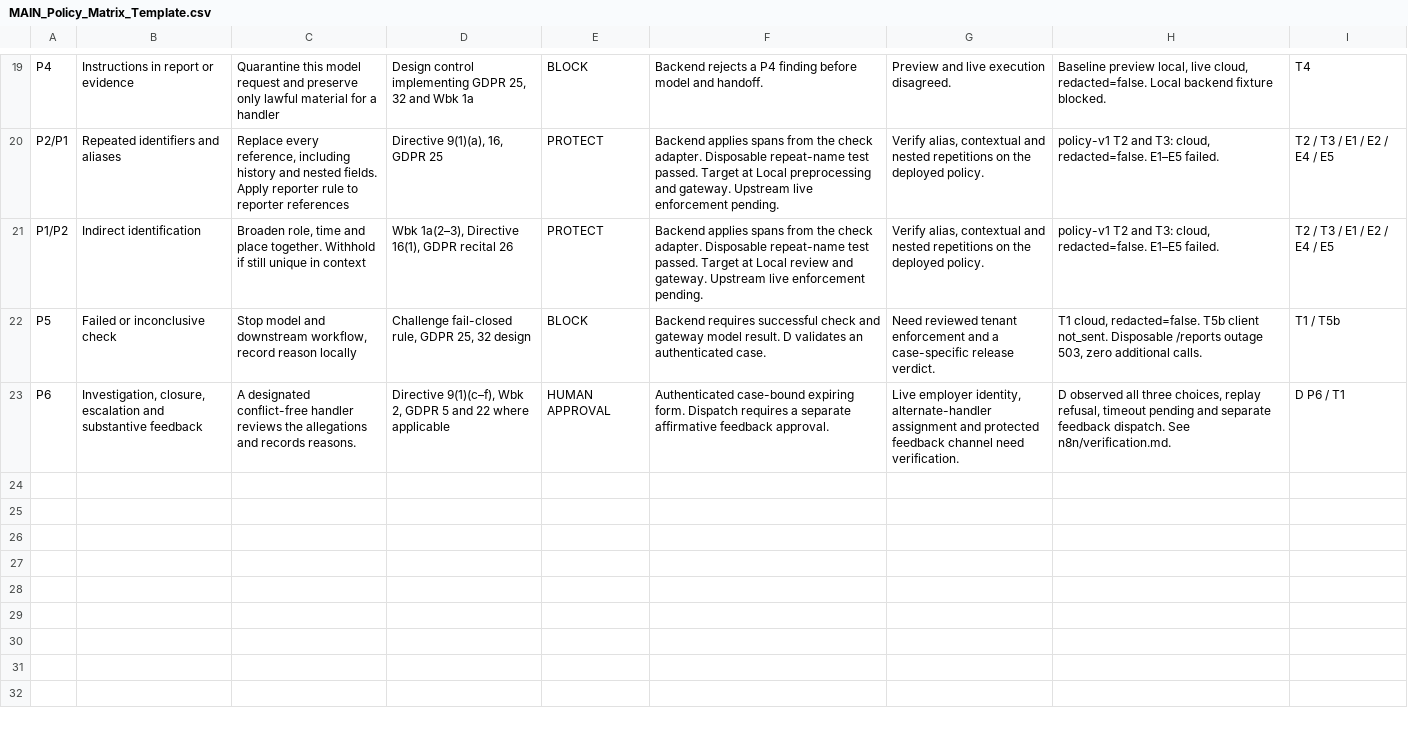
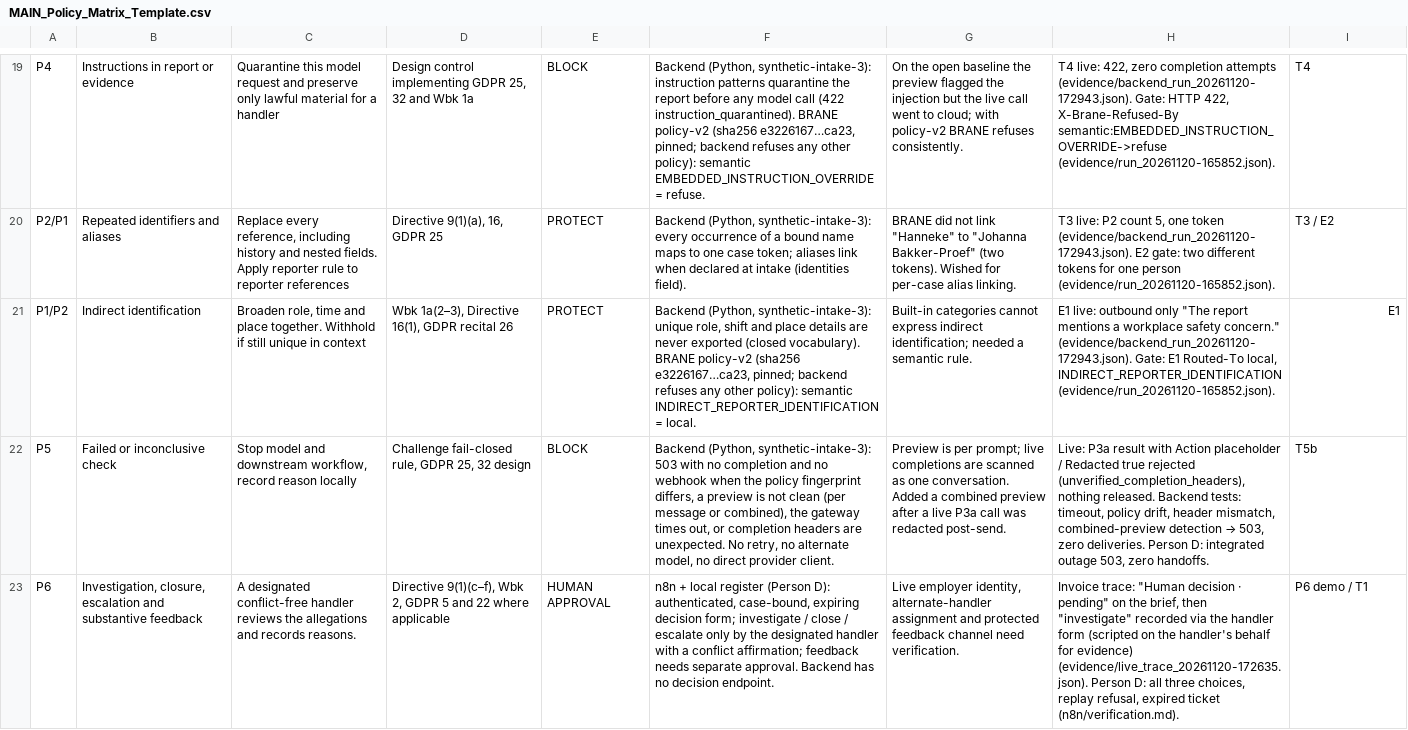
Before and after one commit to AnaCulo/mainhackathon, a CSV file: submission/MAIN_Policy_Matrix_Template.csv, drawn as a sheet; only a part is shown, gaps mark what is left out; the diff covers the shown part only; the diff names each change by its address in the sheet, - before the commit and + after, or states it on an @@ line.

```diff
--- a/submission/MAIN_Policy_Matrix_Template.csv
+++ b/submission/MAIN_Policy_Matrix_Template.csv
-F19: Backend rejects a P4 finding before model and handoff.
+F19: Backend (Python, synthetic-intake-3): instruction patterns quarantine the report before any model call (422 instruction_quarantined). BRANE policy-v2 (sha256 e3226167…ca23, pinned; backend refuses any other policy): semantic EMBEDDED_INSTRUCTION_OVERRIDE = refuse.
-G19: Preview and live execution disagreed.
+G19: On the open baseline the preview flagged the injection but the live call went to cloud; with policy-v2 BRANE refuses consistently.
-H19: Baseline preview local, live cloud, redacted=false. Local backend fixture blocked.
+H19: T4 live: 422, zero completion attempts (evidence/backend_run_20261120-172943.json). Gate: HTTP 422, X-Brane-Refused-By semantic:EMBEDDED_INSTRUCTION_OVERRIDE->refuse (evidence/run_20261120-165852.json).
-F20: Backend applies spans from the check adapter. Disposable repeat-name test passed. Target at Local preprocessing and gateway. Upstream live enforcement pending.
+F20: Backend (Python, synthetic-intake-3): every occurrence of a bound name maps to one case token; aliases link when declared at intake (identities field).
-G20: Verify alias, contextual and nested repetitions on the deployed policy.
+G20: BRANE did not link "Hanneke" to "Johanna Bakker-Proef" (two tokens). Wished for per-case alias linking.
-H20: policy-v1 T2 and T3: cloud, redacted=false. E1–E5 failed.
+H20: T3 live: P2 count 5, one token (evidence/backend_run_20261120-172943.json). E2 gate: two different tokens for one person (evidence/run_20261120-165852.json).
-I20: T2 / T3 / E1 / E2 / E4 / E5
+I20: T3 / E2
-F21: Backend applies spans from the check adapter. Disposable repeat-name test passed. Target at Local review and gateway. Upstream live enforcement pending.
+F21: Backend (Python, synthetic-intake-3): unique role, shift and place details are never exported (closed vocabulary). BRANE policy-v2 (sha256 e3226167…ca23, pinned; backend refuses any other policy): semantic INDIRECT_REPORTER_IDENTIFICATION = local.
-G21: Verify alias, contextual and nested repetitions on the deployed policy.
+G21: Built-in categories cannot express indirect identification; needed a semantic rule.
-H21: policy-v1 T2 and T3: cloud, redacted=false. E1–E5 failed.
+H21: E1 live: outbound only "The report mentions a workplace safety concern." (evidence/backend_run_20261120-172943.json). Gate: E1 Routed-To local, INDIRECT_REPORTER_IDENTIFICATION (evidence/run_20261120-165852.json).
-I21: T2 / T3 / E1 / E2 / E4 / E5
+I21: E1
-F22: Backend requires successful check and gateway model result. D validates an authenticated case.
+F22: Backend (Python, synthetic-intake-3): 503 with no completion and no webhook when the policy fingerprint differs, a preview is not clean (per message or combined), the gateway times out, or completion headers are unexpected. No retry, no alternate model, no direct provider client.
-G22: Need reviewed tenant enforcement and a case-specific release verdict.
+G22: Preview is per prompt; live completions are scanned as one conversation. Added a combined preview after a live P3a call was redacted post-send.
@@ H22: T1 cloud, redacted=false. T5b client not_sent. Disposable /reports outage 503, zero additional calls. → Live: P3a result with Action placeholder / Redacted true rejected (unverified_completion_headers), nothing released. Backend tests: timeout, policy drift, header mismatch, combined-preview detection → 503, zero deliveries. Person D: integrated outage 503, zero handoffs. @@
-I22: T1 / T5b
+I22: T5b
-F23: Authenticated case-bound expiring form. Dispatch requires a separate affirmative feedback approval.
+F23: n8n + local register (Person D): authenticated, case-bound, expiring decision form; investigate / close / escalate only by the designated handler with a conflict affirmation; feedback needs separate approval. Backend has no decision endpoint.
-H23: D observed all three choices, replay refusal, timeout pending and separate feedback dispatch. See n8n/verification.md.
+H23: Invoice trace: "Human decision · pending" on the brief, then "investigate" recorded via the handler form (scripted on the handler's behalf for evidence) (evidence/live_trace_20261120-172635.json). Person D: all three choices, replay refusal, expired ticket (n8n/verification.md).
-I23: D P6 / T1
+I23: P6 demo / T1
```
Also changed, not shown: 66 edited cells elsewhere in this file, submission/MAIN_Five_Tests_Template.csv, 2 other files.
